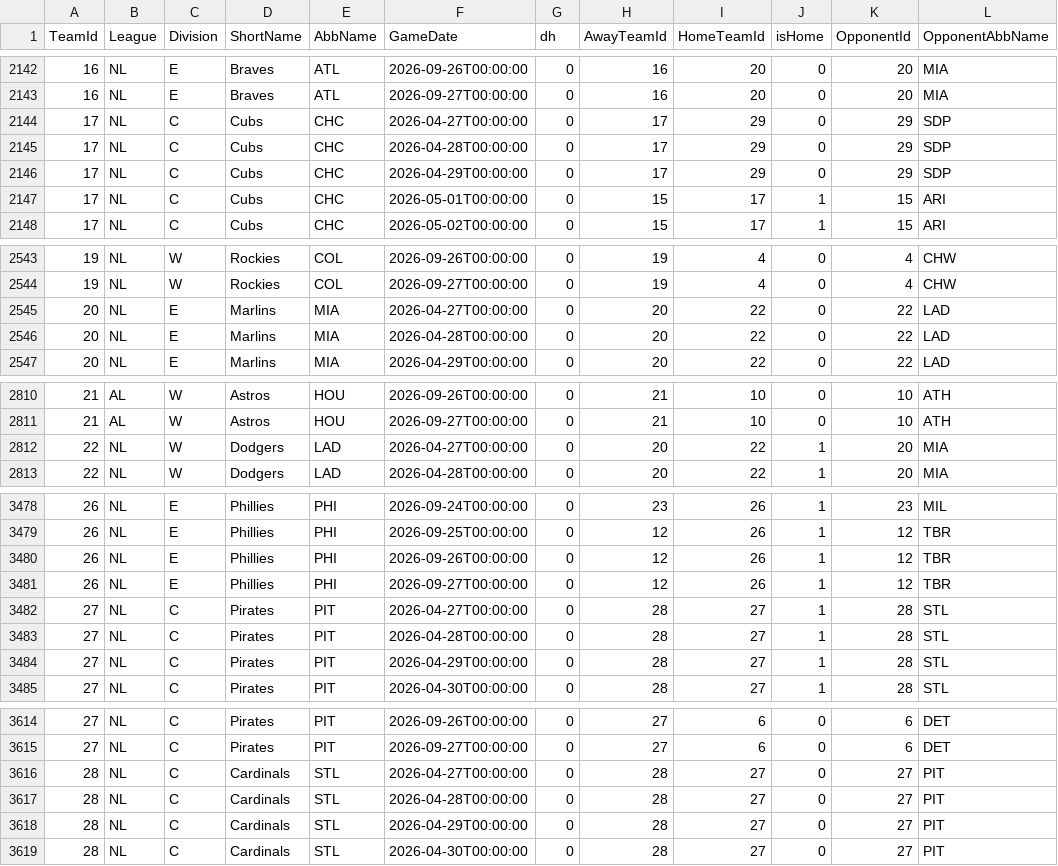
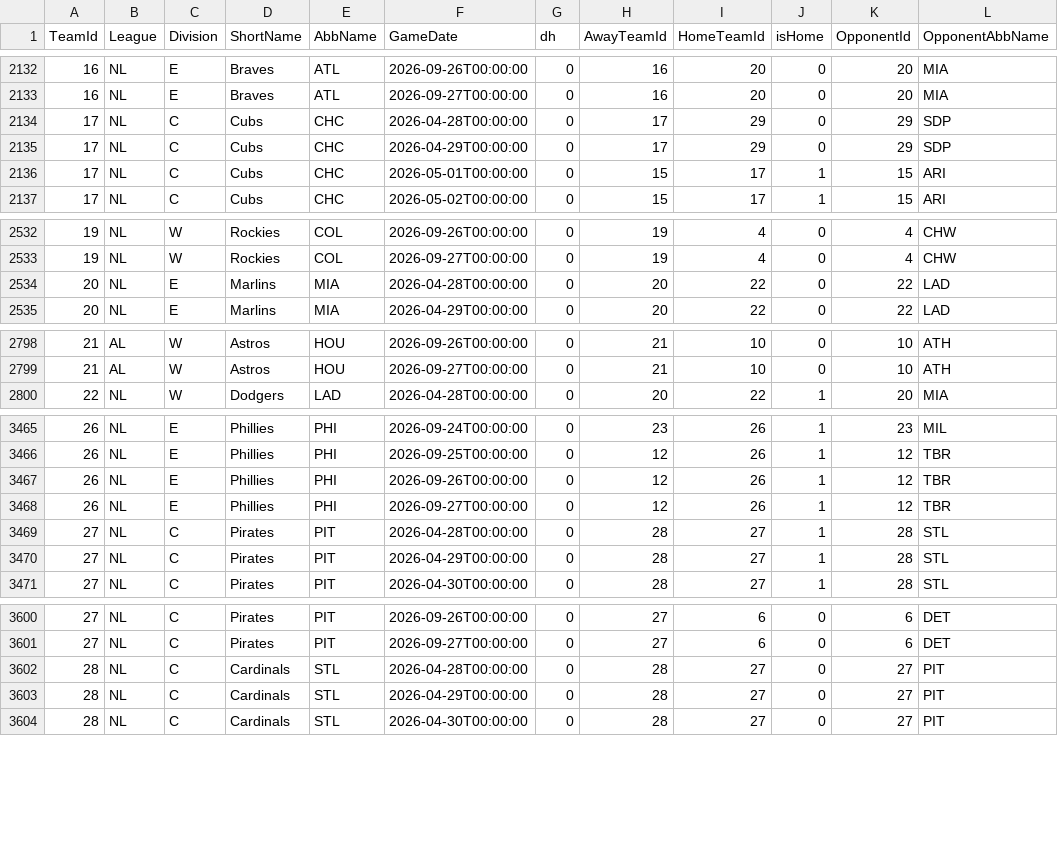
Before and after one commit to ryanb519/standings-predictor, a CSV file: data/fangraphs/schedule.csv, drawn as a sheet; only a part is shown, gaps mark what is left out; the diff covers the shown part only.

```diff
--- a/data/fangraphs/schedule.csv
+++ b/data/fangraphs/schedule.csv
@@ -2143,3 +2133,2 @@ TeamId,League,Division,ShortName,AbbName,GameDate,dh,AwayTeamId,HomeTeamId,isHom
 16,NL,E,Braves,ATL,2026-09-27T00:00:00,0,16,20,0,20,MIA
-17,NL,C,Cubs,CHC,2026-04-27T00:00:00,0,17,29,0,29,SDP
 17,NL,C,Cubs,CHC,2026-04-28T00:00:00,0,17,29,0,29,SDP
@@ -2544,3 +2533,2 @@ TeamId,League,Division,ShortName,AbbName,GameDate,dh,AwayTeamId,HomeTeamId,isHom
 19,NL,W,Rockies,COL,2026-09-27T00:00:00,0,19,4,0,4,CHW
-20,NL,E,Marlins,MIA,2026-04-27T00:00:00,0,20,22,0,22,LAD
 20,NL,E,Marlins,MIA,2026-04-28T00:00:00,0,20,22,0,22,LAD
@@ -2811,3 +2799,2 @@ TeamId,League,Division,ShortName,AbbName,GameDate,dh,AwayTeamId,HomeTeamId,isHom
 21,AL,W,Astros,HOU,2026-09-27T00:00:00,0,21,10,0,10,ATH
-22,NL,W,Dodgers,LAD,2026-04-27T00:00:00,0,20,22,1,20,MIA
 22,NL,W,Dodgers,LAD,2026-04-28T00:00:00,0,20,22,1,20,MIA
@@ -3481,3 +3468,2 @@ TeamId,League,Division,ShortName,AbbName,GameDate,dh,AwayTeamId,HomeTeamId,isHom
 26,NL,E,Phillies,PHI,2026-09-27T00:00:00,0,12,26,1,12,TBR
-27,NL,C,Pirates,PIT,2026-04-27T00:00:00,0,28,27,1,28,STL
 27,NL,C,Pirates,PIT,2026-04-28T00:00:00,0,28,27,1,28,STL
@@ -3615,3 +3601,2 @@ TeamId,League,Division,ShortName,AbbName,GameDate,dh,AwayTeamId,HomeTeamId,isHom
 27,NL,C,Pirates,PIT,2026-09-27T00:00:00,0,27,6,0,6,DET
-28,NL,C,Cardinals,STL,2026-04-27T00:00:00,0,28,27,0,27,PIT
 28,NL,C,Cardinals,STL,2026-04-28T00:00:00,0,28,27,0,27,PIT
```
Also changed, not shown: 11 removed rows elsewhere in this file.
